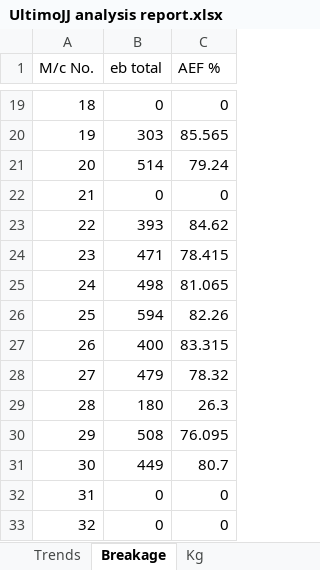
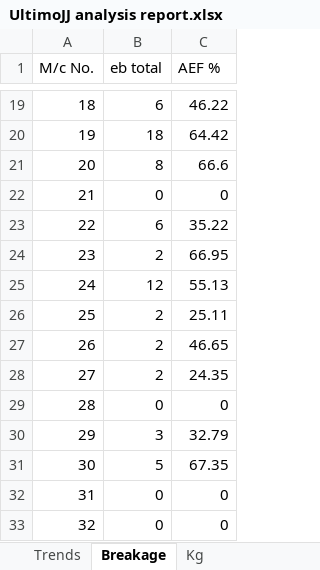
Before and after one commit to kmashfaque/webscraping, an Excel workbook: UltimoJJ analysis report.xlsx, sheet Breakage, drawn as a sheet; only a part is shown, gaps mark what is left out; values as stored, in another font and other column widths than the file's, no borders; the diff covers the shown part only; the diff names each change by its address in the sheet, - before the commit and + after, or states it on an @@ line.

```diff
--- a/UltimoJJ analysis report.xlsx (sheet Breakage)
+++ b/UltimoJJ analysis report.xlsx (sheet Breakage)
-B19 (eb total): 0
+B19 (eb total): 6
-C19 (AEF %): 0
+C19 (AEF %): 46.22
-B20 (eb total): 303
+B20 (eb total): 18
-C20 (AEF %): 85.565
+C20 (AEF %): 64.42
-B21 (eb total): 514
+B21 (eb total): 8
-C21 (AEF %): 79.24
+C21 (AEF %): 66.6
-B23 (eb total): 393
+B23 (eb total): 6
-C23 (AEF %): 84.62
+C23 (AEF %): 35.22
-B24 (eb total): 471
+B24 (eb total): 2
-C24 (AEF %): 78.415
+C24 (AEF %): 66.95
-B25 (eb total): 498
+B25 (eb total): 12
-C25 (AEF %): 81.065
+C25 (AEF %): 55.13
-B26 (eb total): 594
+B26 (eb total): 2
-C26 (AEF %): 82.26
+C26 (AEF %): 25.11
-B27 (eb total): 400
+B27 (eb total): 2
-C27 (AEF %): 83.315
+C27 (AEF %): 46.65
-B28 (eb total): 479
+B28 (eb total): 2
-C28 (AEF %): 78.32
+C28 (AEF %): 24.35
-B29 (eb total): 180
+B29 (eb total): 0
-C29 (AEF %): 26.3
+C29 (AEF %): 0
-B30 (eb total): 508
+B30 (eb total): 3
-C30 (AEF %): 76.095
+C30 (AEF %): 32.79
-B31 (eb total): 449
+B31 (eb total): 5
-C31 (AEF %): 80.7
+C31 (AEF %): 67.35
```
Also changed, not shown: 31 edited cells elsewhere in this sheet, sheet Trends, sheet Kg, sheet Summary, hidden cells, charts or pictures, breakage_A.xlsx, breakage_B.xlsx, 14 other files.
